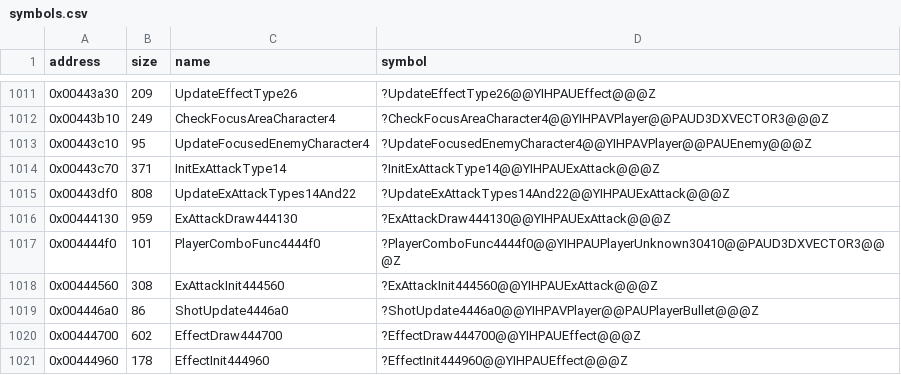
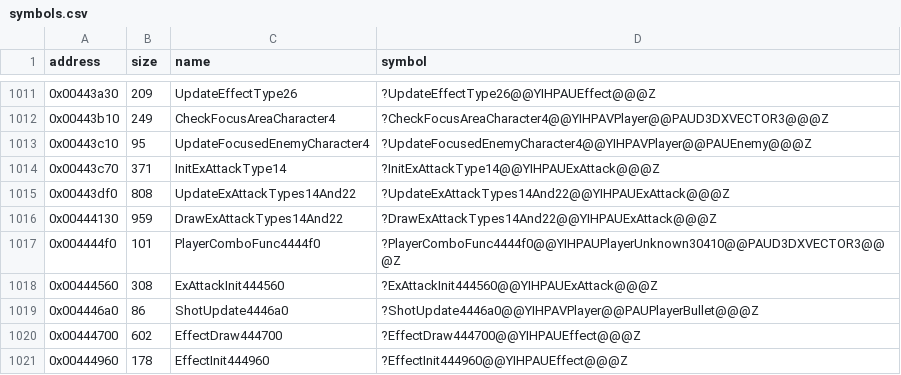
Before and after one commit to Cirno-Labs/th09, a CSV file: config/symbols.csv, drawn as a sheet; only a part is shown, gaps mark what is left out.

Commit message:
Name DrawExAttackTypes14And22
0x00444130: table 0x004a0f78, draw slot +0x8, entries 14, 22.

```diff
--- a/config/symbols.csv
+++ b/config/symbols.csv
@@ -1015,3 +1015,3 @@ address,size,name,symbol
 0x00443df0,808,UpdateExAttackTypes14And22,?UpdateExAttackTypes14And22@@YIHPAUExAttack@@@Z
-0x00444130,959,ExAttackDraw444130,?ExAttackDraw444130@@YIHPAUExAttack@@@Z
+0x00444130,959,DrawExAttackTypes14And22,?DrawExAttackTypes14And22@@YIHPAUExAttack@@@Z
 0x004444f0,101,PlayerComboFunc4444f0,?PlayerComboFunc4444f0@@YIHPAUPlayerUnknown30410@@PAUD3DXVECTOR3@@@Z
```
Also changed, not shown: 2 other files.
